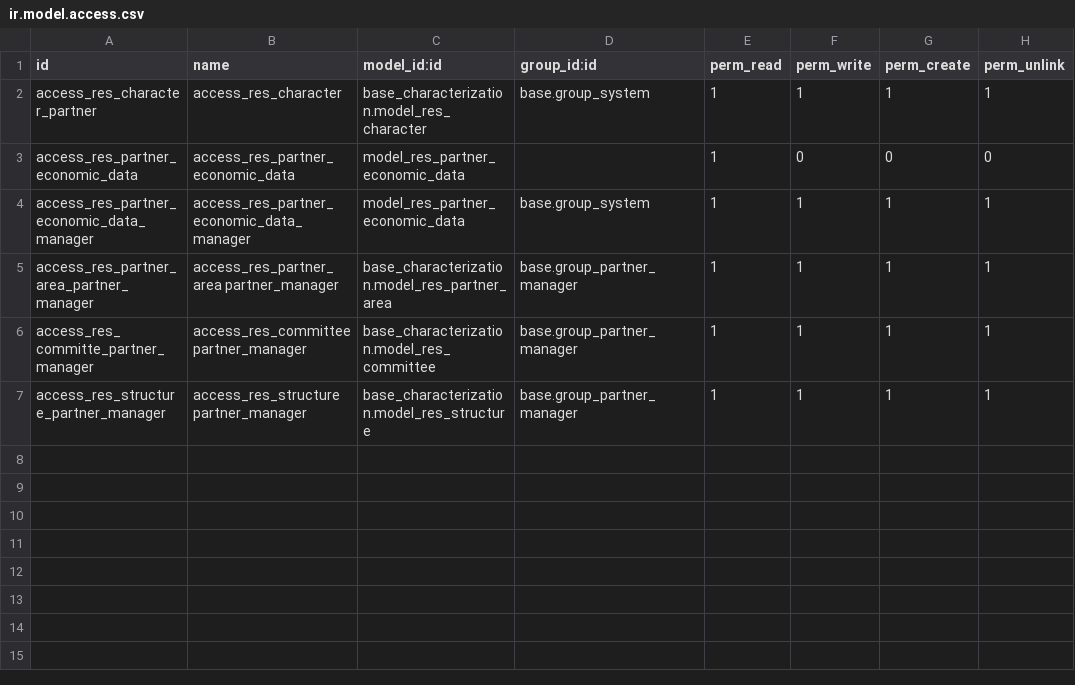
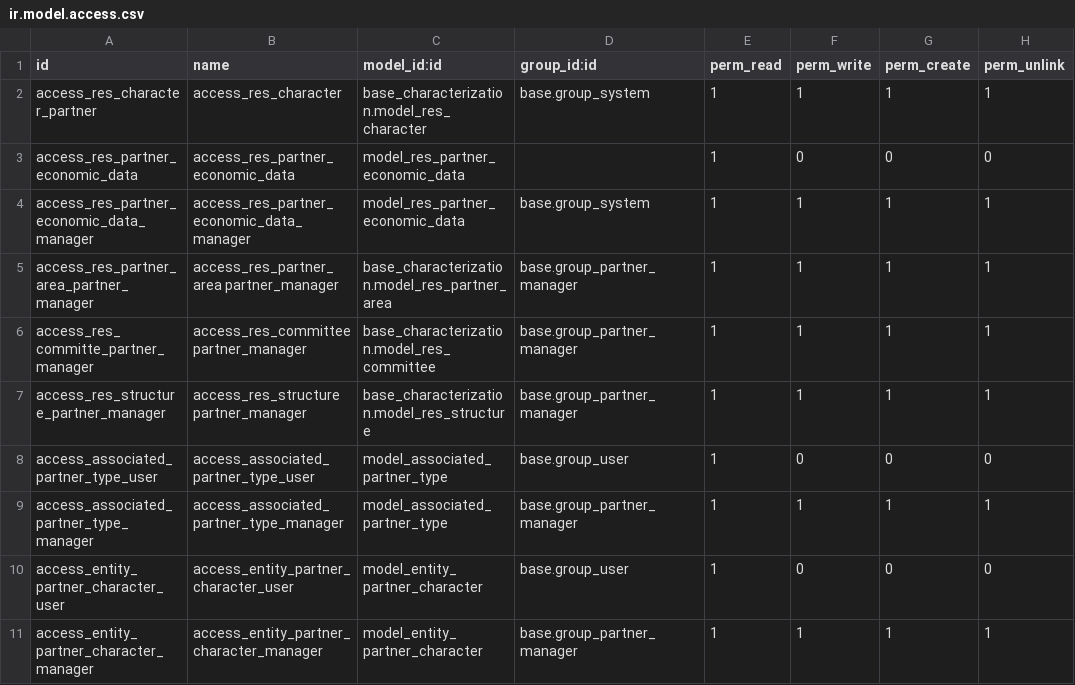
Before and after one commit to binovo/avanzosc-odoo-addons, a CSV file: partner_characterization/security/ir.model.access.csv, drawn as a sheet.

Commit message:
[UPD] Modify fields in res partner model

```diff
--- a/partner_characterization/security/ir.model.access.csv
+++ b/partner_characterization/security/ir.model.access.csv
@@ -7 +7,5 @@ access_res_committe_partner_manager,access_res_committee partner_manager,base_ch
 access_res_structure_partner_manager,access_res_structure partner_manager,base_characterization.model_res_structure,base.group_partner_manager,1,1,1,1
+access_associated_partner_type_user,access_associated_partner_type_user,model_associated_partner_type,base.group_user,1,0,0,0
+access_associated_partner_type_manager,access_associated_partner_type_manager,model_associated_partner_type,base.group_partner_manager,1,1,1,1
+access_entity_partner_character_user,access_entity_partner_character_user,model_entity_partner_character,base.group_user,1,0,0,0
+access_entity_partner_character_manager,access_entity_partner_character_manager,model_entity_partner_character,base.group_partner_manager,1,1,1,1
```
Also changed, not shown: 9 other files.
